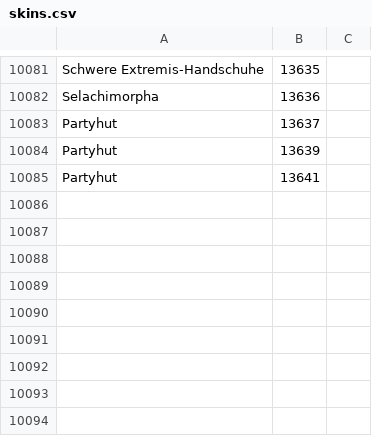
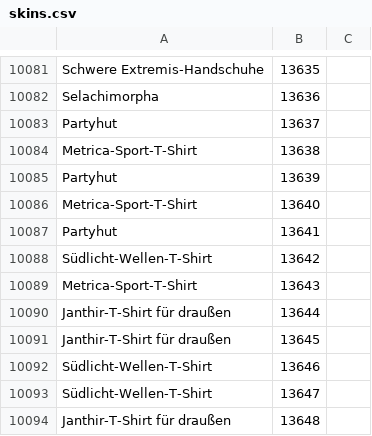
Before and after one commit to Pandraghon/gw2api-namesearch, a CSV file: de/skins.csv, drawn as a sheet; only a part is shown, gaps mark what is left out.

```diff
--- a/de/skins.csv
+++ b/de/skins.csv
@@ -10083,3 +10083,12 @@
 "Partyhut",13637
+"Metrica-Sport-T-Shirt",13638
 "Partyhut",13639
+"Metrica-Sport-T-Shirt",13640
 "Partyhut",13641
+"Südlicht-Wellen-T-Shirt",13642
+"Metrica-Sport-T-Shirt",13643
+"Janthir-T-Shirt für draußen",13644
+"Janthir-T-Shirt für draußen",13645
+"Südlicht-Wellen-T-Shirt",13646
+"Südlicht-Wellen-T-Shirt",13647
+"Janthir-T-Shirt für draußen",13648
```
Also changed, not shown: en/skins.csv, fr/skins.csv, 9 other files.
